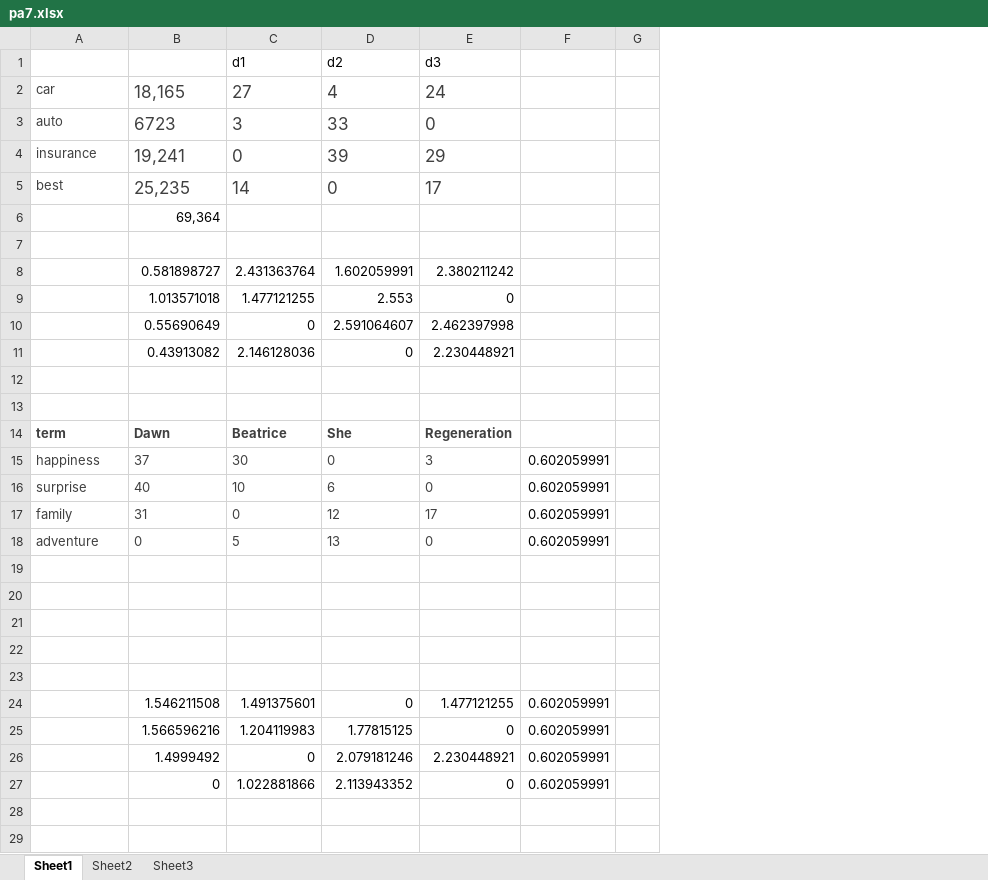
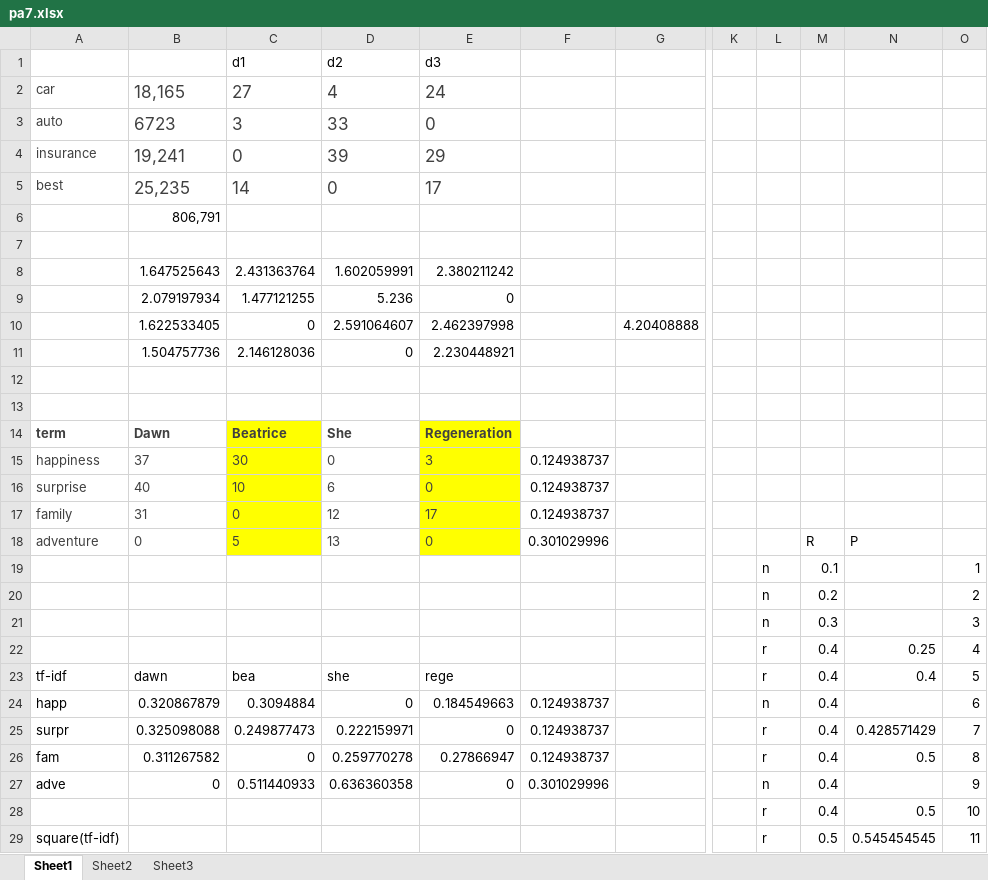
Before and after one commit to aam/nlp, an Excel workbook: pa7/pa7.xlsx, sheet Sheet1, drawn as a sheet; only a part is shown, gaps mark what is left out; values as stored, in another font and other column widths than the file's, no borders; removed rows and columns are numbered as before the commit, all else as after; rows hold the shown columns only; the diff covers the shown part only; the diff names each change by its address in the sheet, - before the commit and + after, or states it on an @@ line.

Commit message:
Fixed bugs

```diff
--- a/pa7/pa7.xlsx (sheet Sheet1)
+++ b/pa7/pa7.xlsx (sheet Sheet1)
-column F, rows 15-18: all 0.602059991
-column G, empty
+column F, rows 15-18: 0.124938737 | 0.124938737 | 0.124938737 | 0.301029996
+column G, row 10: 4.20408888
+column K, empty
+column L, rows 19-22: n | n | n | r; rows 28-29: r | r
+column M, rows 18-22: R | 0.1 | 0.2 | 0.3 | 0.4; rows 28-29: 0.4 | 0.5
+column N, rows 18-22: P |  |  |  | 0.25; rows 28-29: 0.5 | 0.545454545
+column O, rows 19-22: 1 | 2 | 3 | 4; rows 28-29: 10 | 11
-B6: 69,364
+B6: 806,791
-B8: 0.581898727
+B8: 1.647525643
-B9: 1.013571018
+B9: 2.079197934
-D9: 2.553
+D9: 5.236
-B10: 0.55690649
+B10: 1.622533405
-B11: 0.43913082
+B11: 1.504757736
-C14:C18 fill: none
+C14:C18 fill: #FFFF00
-E14:E18 fill: none
+E14:E18 fill: #FFFF00
+row 23: tf-idf | dawn | bea | she | rege |  |  |  | r | 0.4 | 0.4 | 5
+row 24: happ | 0.320867879 | 0.3094884 | 0 | 0.184549663 | 0.124938737 |  |  | n | 0.4 |  | 6
+row 25: surpr | 0.325098088 | 0.249877473 | 0.222159971 | 0 | 0.124938737 |  |  | r | 0.4 | 0.428571429 | 7
+row 26: fam | 0.311267582 | 0 | 0.259770278 | 0.27866947 | 0.124938737 |  |  | r | 0.4 | 0.5 | 8
+row 27: adve | 0 | 0.511440933 | 0.636360358 | 0 | 0.301029996 |  |  | n | 0.4 |  | 9
-row 24:  | 1.546211508 | 1.491375601 | 0 | 1.477121255 | 0.602059991
-row 25:  | 1.566596216 | 1.204119983 | 1.77815125 | 0 | 0.602059991
-row 26:  | 1.4999492 | 0 | 2.079181246 | 2.230448921 | 0.602059991
-row 27:  | 0 | 1.022881866 | 2.113943352 | 0 | 0.602059991
-row 28: (empty)
-A29: (empty)
+A29: square(tf-idf)
```
Also changed, not shown: 16 added rows, 9 removed rows and 8 edited cells elsewhere in this sheet, formulas that keep their value.
